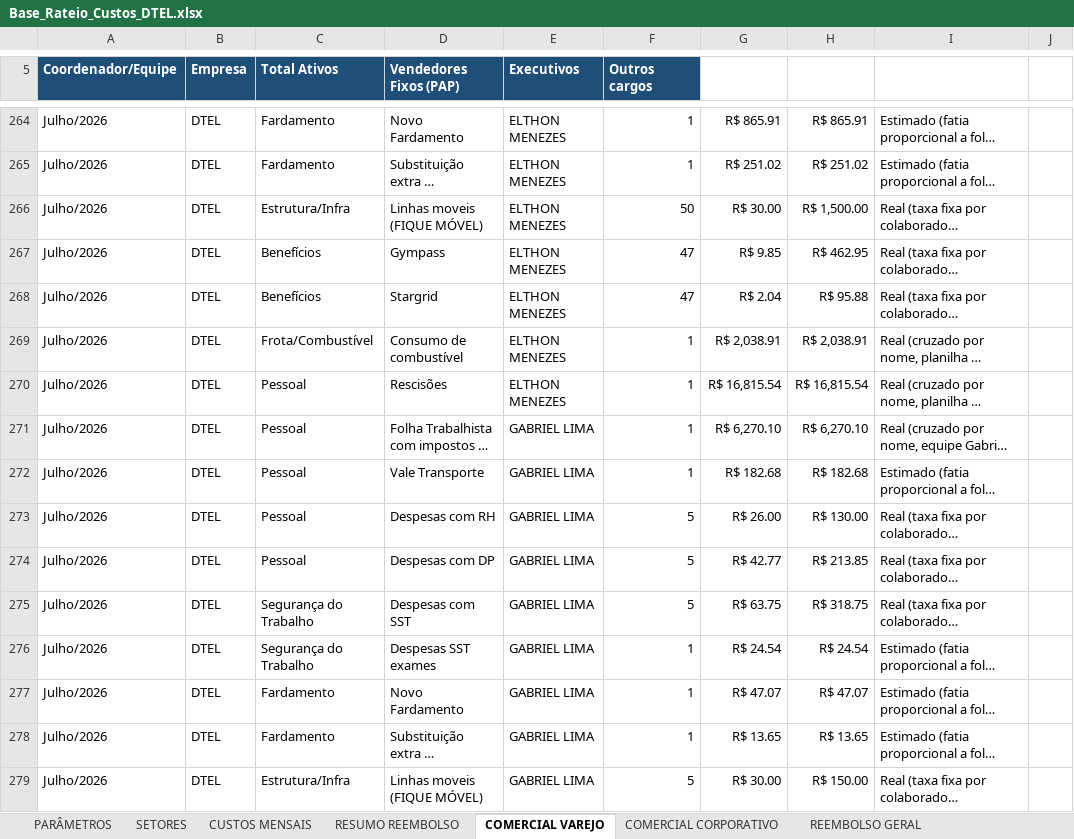
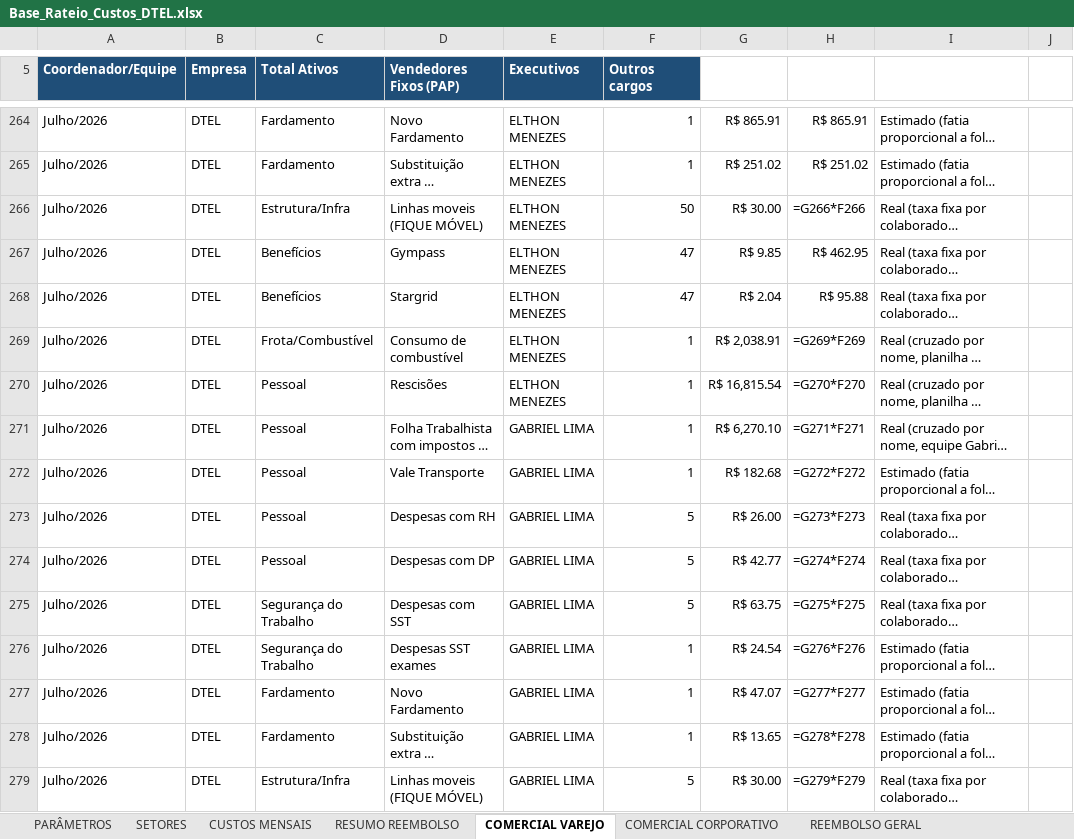
Before and after one commit to Deboradtelelecom/Base-dos-setores, an Excel workbook: dados-mensais/Base_Rateio_Custos_DTEL.xlsx, sheet COMERCIAL VAREJO, drawn as a sheet; only a part is shown, gaps mark what is left out; long unchanged cells end in …; values as stored, in another font and other column widths than the file's, no borders; formulas without a stored value are shown as written; the diff covers the shown part only; the diff names each change by its address in the sheet, - before the commit and + after, or states it on an @@ line.

```diff
--- a/dados-mensais/Base_Rateio_Custos_DTEL.xlsx (sheet COMERCIAL VAREJO)
+++ b/dados-mensais/Base_Rateio_Custos_DTEL.xlsx (sheet COMERCIAL VAREJO)
-H266: R$ 1,500.00
+H266: =G266*F266
-H269: R$ 2,038.91
+H269: =G269*F269
-H270: R$ 16,815.54
+H270: =G270*F270
-H271: R$ 6,270.10
+H271: =G271*F271
-H272: R$ 182.68
+H272: =G272*F272
-H273: R$ 130.00
+H273: =G273*F273
-H274: R$ 213.85
+H274: =G274*F274
-H275: R$ 318.75
+H275: =G275*F275
-H276: R$ 24.54
+H276: =G276*F276
-H277: R$ 47.07
+H277: =G277*F277
-H278: R$ 13.65
+H278: =G278*F278
-H279: R$ 150.00
+H279: =G279*F279
```
Also changed, not shown: 291 edited cells and cell formats elsewhere in this sheet, sheet PARÂMETROS, sheet REEMBOLSO GERAL, sheet CUSTOS MENSAIS, sheet RESUMO REEMBOLSO, sheet SETORES, sheet COMERCIAL CORPORATIVO, hidden cells, charts or pictures.
